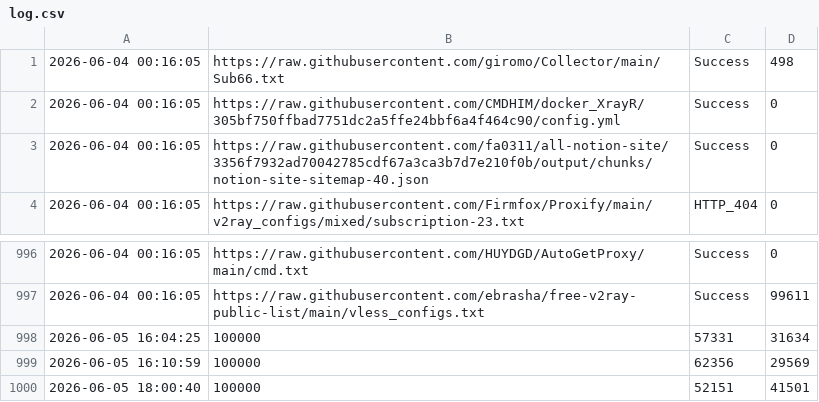
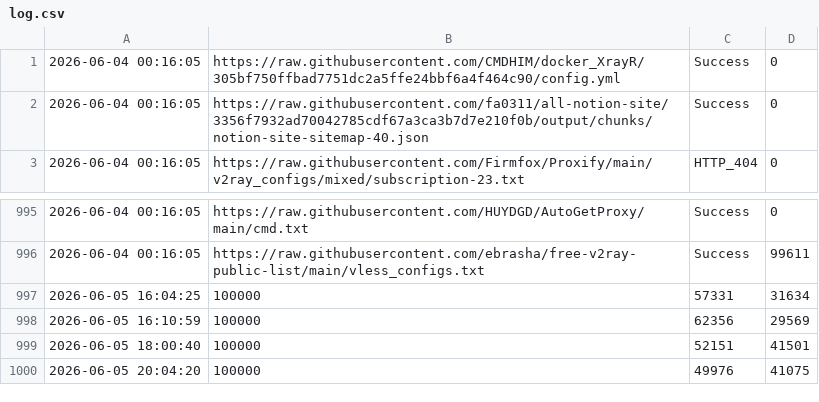
Before and after one commit to YaltaVPN/Rashirinaya_Podpidka, a CSV file: log.csv, drawn as a sheet; only a part is shown, gaps mark what is left out; removed rows and columns are numbered as before the commit, all else as after; the diff names each change by its address in the sheet, - before the commit and + after, or states it on an @@ line.

```diff
--- a/log.csv
+++ b/log.csv
-row 1: 2026-06-04 00:16:05 | https://raw.githubusercontent.com/giromo/Collector/main/Sub66.txt | Success | 498
+row 1000: 2026-06-05 20:04:20 | 100000 | 49976 | 41075
```
Also changed, not shown: 1 other file.
